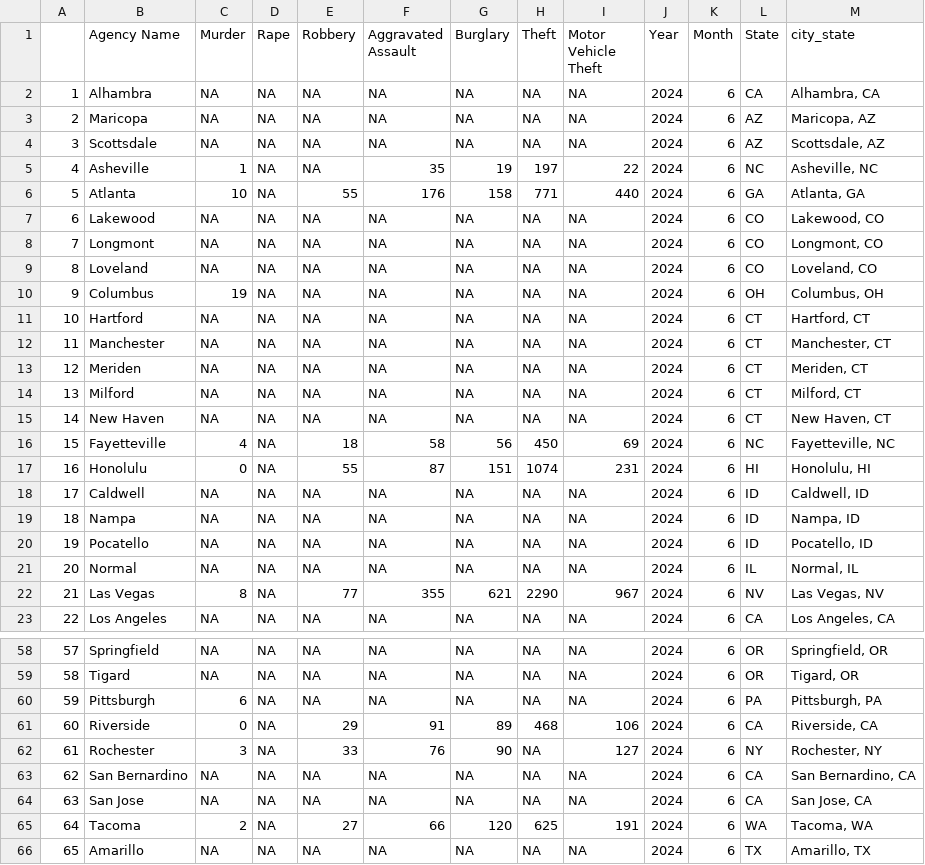
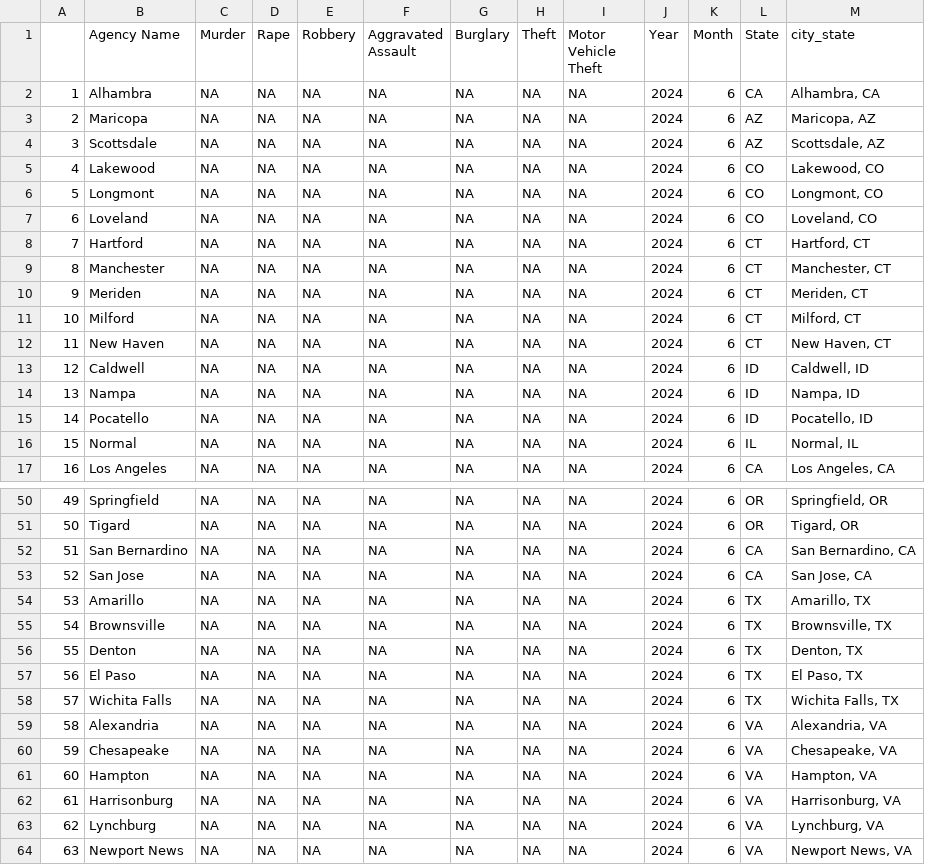
Before and after one commit to AH-Datalytics/rtci, a CSV file: scripts/auditing/na_two_months.csv, drawn as a sheet; only a part is shown, gaps mark what is left out; the shorter side is filled out with more unchanged rows; removed rows and columns are numbered as before the commit, all else as after; the diff covers the shown part only; the diff names each change by its address in the sheet, - before the commit and + after, or states it on an @@ line.

Commit message:
boy, where to start. updated collector, new list of agencies to remove for jeff to check, new final sample and auditing tables. final sample slightly different as non-reporters of murder historically are removed from sample calculation.

```diff
--- a/scripts/auditing/na_two_months.csv
+++ b/scripts/auditing/na_two_months.csv
-row 5: 4 | Asheville | 1 | NA | NA | 35 | 19 | 197 | 22 | 2024 | 6 | NC | Asheville, NC
-row 6: 5 | Atlanta | 10 | NA | 55 | 176 | 158 | 771 | 440 | 2024 | 6 | GA | Atlanta, GA
@@ column A renumbered from row 5 down @@
-row 10: 9 | Columbus | 19 | NA | NA | NA | NA | NA | NA | 2024 | 6 | OH | Columbus, OH
-row 16: 15 | Fayetteville | 4 | NA | 18 | 58 | 56 | 450 | 69 | 2024 | 6 | NC | Fayetteville, NC
-row 17: 16 | Honolulu | 0 | NA | 55 | 87 | 151 | 1074 | 231 | 2024 | 6 | HI | Honolulu, HI
-row 22: 21 | Las Vegas | 8 | NA | 77 | 355 | 621 | 2290 | 967 | 2024 | 6 | NV | Las Vegas, NV
-row 60: 59 | Pittsburgh | 6 | NA | NA | NA | NA | NA | NA | 2024 | 6 | PA | Pittsburgh, PA
-row 61: 60 | Riverside | 0 | NA | 29 | 91 | 89 | 468 | 106 | 2024 | 6 | CA | Riverside, CA
-row 62: 61 | Rochester | 3 | NA | 33 | 76 | 90 | NA | 127 | 2024 | 6 | NY | Rochester, NY
-row 65: 64 | Tacoma | 2 | NA | 27 | 66 | 120 | 625 | 191 | 2024 | 6 | WA | Tacoma, WA
```
Also changed, not shown: 2 removed rows elsewhere in this file, scripts/auditing/non_reporters.csv, 2 other files.
